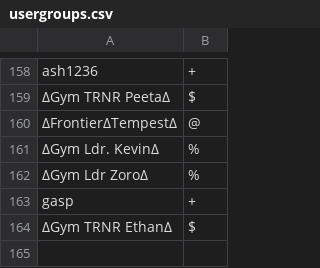
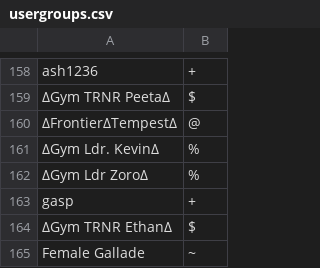
Before and after one commit to Sora-League/Pokemon-Showdown, a CSV file: config/usergroups.csv, drawn as a sheet; only a part is shown, gaps mark what is left out; the diff names each change by its address in the sheet, - before the commit and + after, or states it on an @@ line.

Commit message:
usergroups

```diff
--- a/config/usergroups.csv
+++ b/config/usergroups.csv
+row 165: Female Gallade | ~
```
